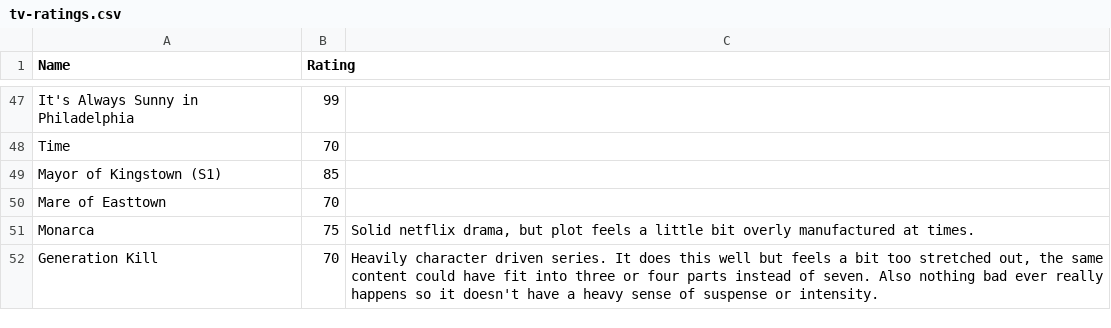
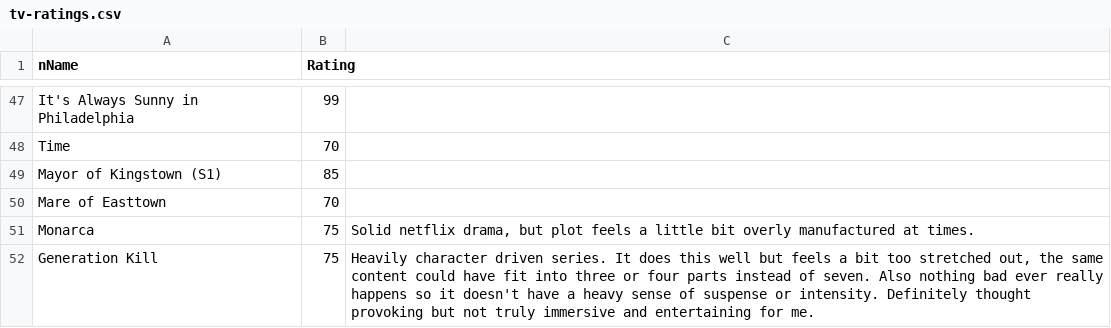
Before and after one commit to CScho96/Film-list, a CSV file: _data/tv-ratings.csv, drawn as a sheet; only a part is shown, gaps mark what is left out; the diff names each change by its address in the sheet, - before the commit and + after, or states it on an @@ line.

Commit message:
Update tv-ratings.csv

```diff
--- a/_data/tv-ratings.csv
+++ b/_data/tv-ratings.csv
-A1: Name
+A1: nName
-B52 (Rating): 70
+B52 (Rating): 75
-C52: …or intensity.
+C52: …or intensity. Definitely thought provoking but not truly immersive and entertaining for me.
```
